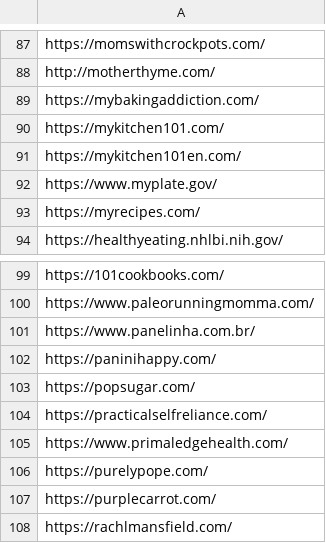
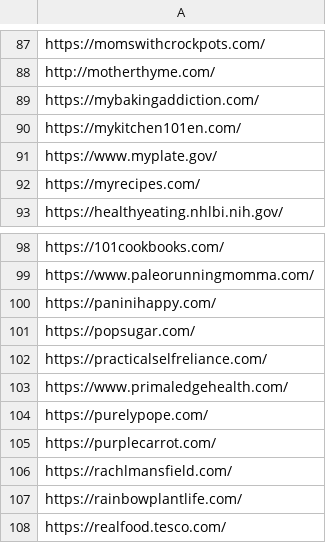
Before and after one commit to AlessandroGianfelici/app_ricette, a CSV file: data/supported_websites.csv, drawn as a sheet; only a part is shown, gaps mark what is left out; the shorter side is filled out with more unchanged rows.

Commit message:
tolto sito cinese da lista

```diff
--- a/data/supported_websites.csv
+++ b/data/supported_websites.csv
@@ -89,3 +89,2 @@ http://motherthyme.com/
 https://mybakingaddiction.com/
-https://mykitchen101.com/
 https://mykitchen101en.com/
@@ -100,3 +99,2 @@ https://101cookbooks.com/
 https://www.paleorunningmomma.com/
-https://www.panelinha.com.br/
 https://paninihappy.com/
```
